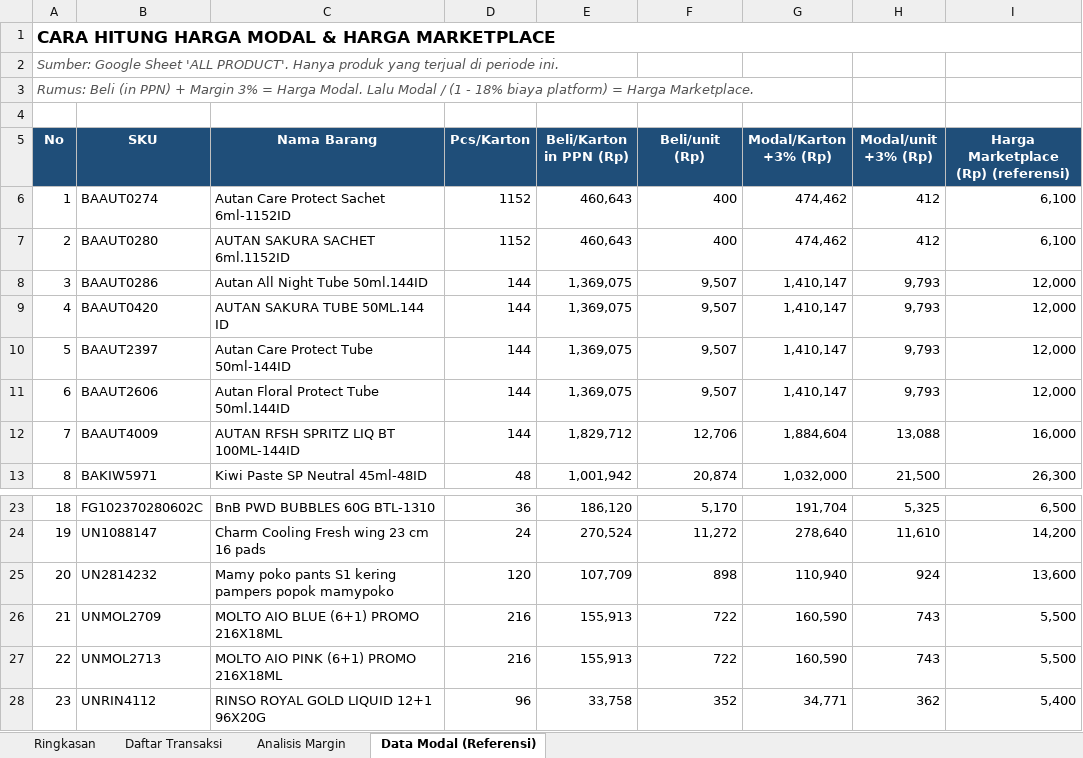
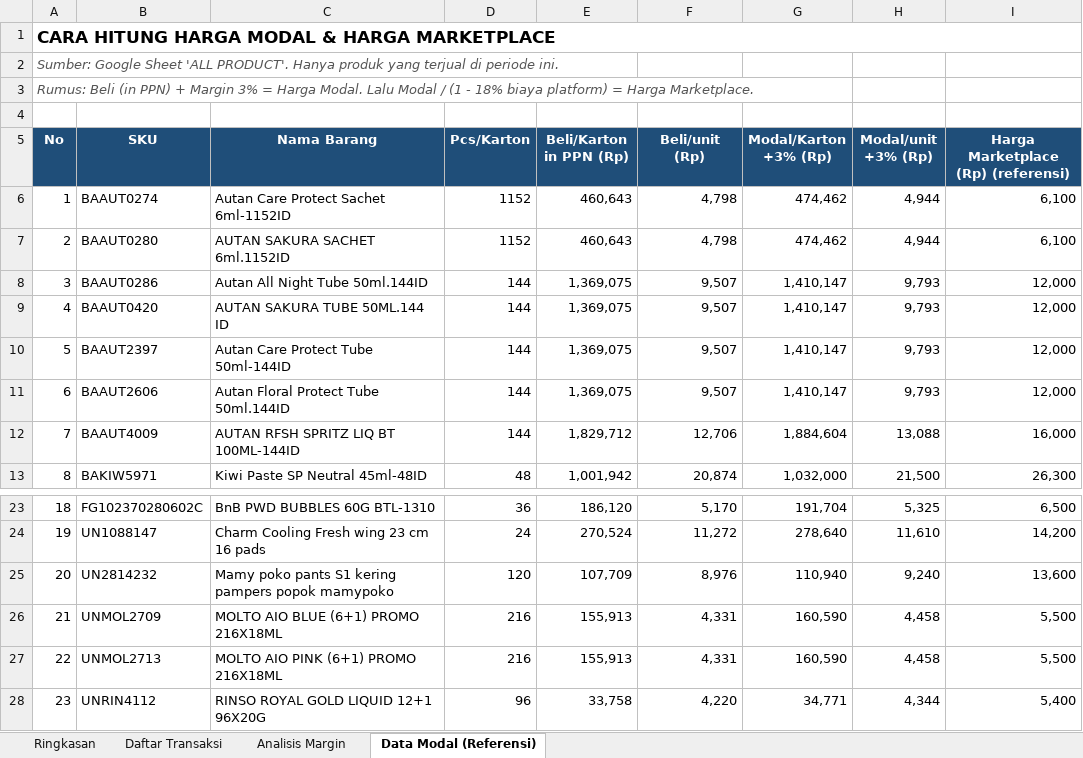
Before and after one commit to bagitulis/omni, an Excel workbook: scripts/finance-reports/output/Laporan_Dana_Cair_Shopee_April_2026.xlsx, sheet Data Modal (Referensi), drawn as a sheet; only a part is shown, gaps mark what is left out; values as stored, in another font and other column widths than the file's, no borders; the diff names each change by its address in the sheet, - before the commit and + after, or states it on an @@ line.

Commit message:
fix(scripts): fix rencengan modal calculation (x isi per renceng), use shopee product names for parsing

```diff
--- a/scripts/finance-reports/output/Laporan_Dana_Cair_Shopee_April_2026.xlsx (sheet Data Modal (Referensi))
+++ b/scripts/finance-reports/output/Laporan_Dana_Cair_Shopee_April_2026.xlsx (sheet Data Modal (Referensi))
-F6:F7 (Beli/unit (Rp)): 400
+F6:F7 (Beli/unit (Rp)): 4,798
-H6:H7 (Modal/unit +3% (Rp)): 412
+H6:H7 (Modal/unit +3% (Rp)): 4,944
-F25 (Beli/unit (Rp)): 898
+F25 (Beli/unit (Rp)): 8,976
-H25 (Modal/unit +3% (Rp)): 924
+H25 (Modal/unit +3% (Rp)): 9,240
-F26:F27 (Beli/unit (Rp)): 722
+F26:F27 (Beli/unit (Rp)): 4,331
-H26:H27 (Modal/unit +3% (Rp)): 743
+H26:H27 (Modal/unit +3% (Rp)): 4,458
-F28 (Beli/unit (Rp)): 352
+F28 (Beli/unit (Rp)): 4,220
-H28 (Modal/unit +3% (Rp)): 362
+H28 (Modal/unit +3% (Rp)): 4,344
```
Also changed, not shown: sheet Analisis Margin, sheet Ringkasan, 1 other file.
